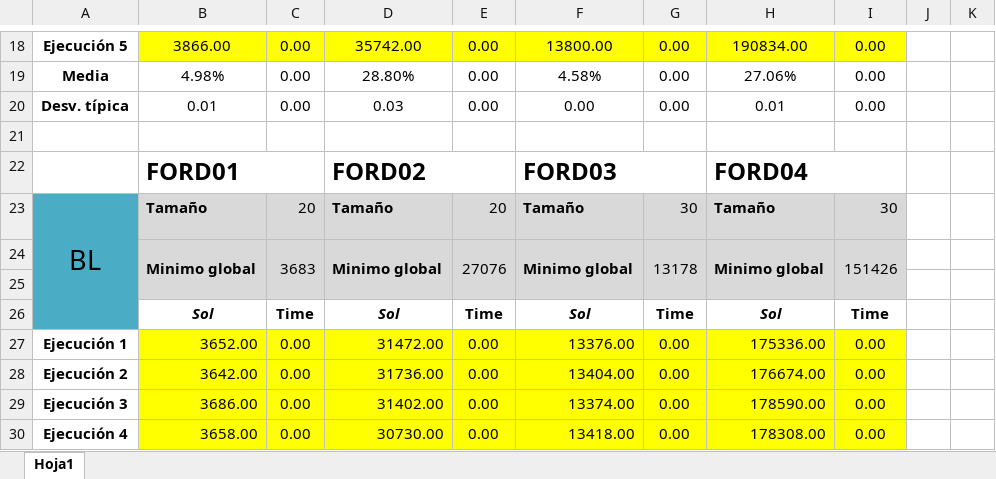
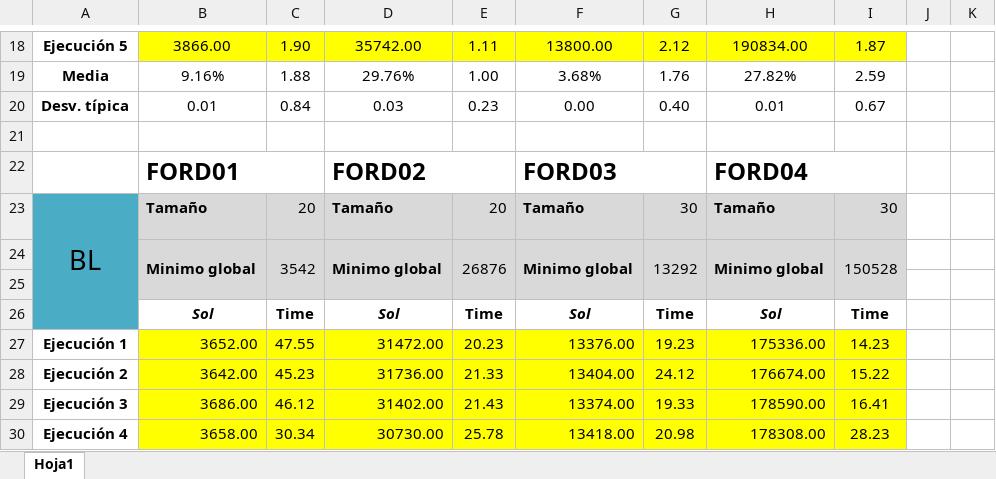
Before and after one commit to juanfc03/mh-practica1, an Excel workbook: src/main/resources/tables/Tablas_MH.xlsx, sheet Hoja1, drawn as a sheet; only a part is shown, gaps mark what is left out; values as stored, in another font and other column widths than the file's, no borders; charts and pictures not drawn; removed rows and columns are numbered as before the commit, all else as after; the diff covers the shown part only; the diff names each change by its address in the sheet, - before the commit and + after, or states it on an @@ line.

```diff
--- a/src/main/resources/tables/Tablas_MH.xlsx (sheet Hoja1)
+++ b/src/main/resources/tables/Tablas_MH.xlsx (sheet Hoja1)
-C18: 0.00
+C18: 1.90
-E18: 0.00
+E18: 1.11
-G18: 0.00
+G18: 2.12
-I18: 0.00
+I18: 1.87
-row 19: Media | 4.98% | 0.00 | 28.80% | 0.00 | 4.58% | 0.00 | 27.06% | 0.00
+row 19: Media | 9.16% | 1.88 | 29.76% | 1.00 | 3.68% | 1.76 | 27.82% | 2.59
-C20: 0.00
+C20: 0.84
-E20: 0.00
+E20: 0.23
-G20: 0.00
+G20: 0.40
-I20: 0.00
+I20: 0.67
-C24: 3683
+C24: 3542
-E24: 27076
+E24: 26876
-G24: 13178
+G24: 13292
-I24: 151426
+I24: 150528
-C27: 0.00
+C27: 47.55
-E27: 0.00
+E27: 20.23
-G27: 0.00
+G27: 19.23
-I27: 0.00
+I27: 14.23
-C28: 0.00
+C28: 45.23
-E28: 0.00
+E28: 21.33
-G28: 0.00
+G28: 24.12
-I28: 0.00
+I28: 15.22
-C29: 0.00
+C29: 46.12
-E29: 0.00
+E29: 21.43
-G29: 0.00
+G29: 19.33
-I29: 0.00
+I29: 16.41
-C30: 0.00
+C30: 30.34
-E30: 0.00
+E30: 25.78
-G30: 0.00
+G30: 20.98
-I30: 0.00
+I30: 28.23
```
Also changed, not shown: 19 added rows, 6 removed rows and 36 edited cells elsewhere in this sheet, charts or pictures, 1 other file.
